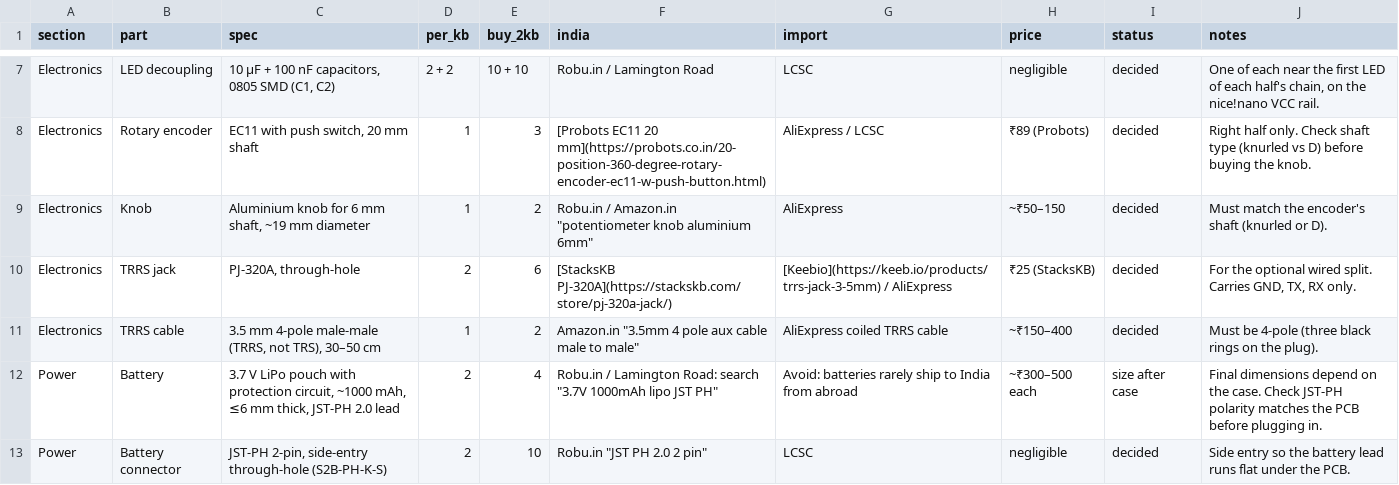
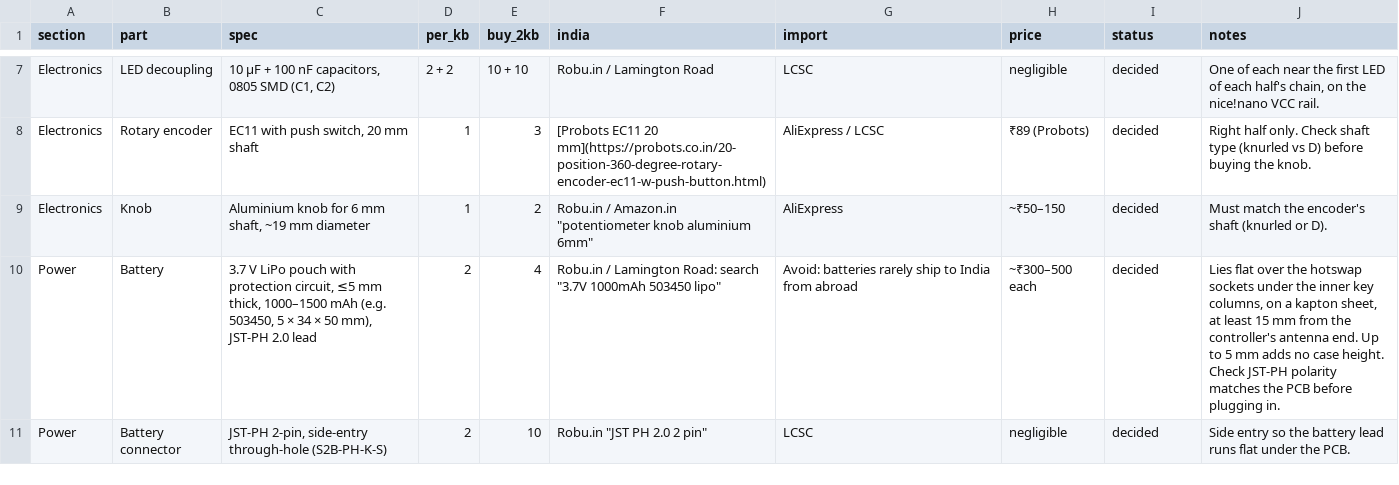
Before and after one commit to milindmadhukar/keygen, a CSV file: bom/bom.csv, drawn as a sheet; only a part is shown, gaps mark what is left out; the diff covers the shown part only.

Commit message:
Drop the TRRS jack and switch the battery through a MOSFET
Settle power and connectivity before ordering. The halves talk over
Bluetooth only; USB-C on the left half is the wired mode. The TRRS jack
would only have replaced the Bluetooth split, needs its own ZMK build,
can't charge the other half (the nice!nano has no VBUS pin) and must not
be hot-plugged while a half is powered, which with a battery in each half
is always. P0.08 and P0.17 become spare.

The genuine nice!nano v2 charges at 500 mA with BOOST bridged, but the
MSK12C02 slide switch is rated 50 mA. It now only drives the gate of an
AO3401A P-MOSFET (source on the battery, drain on B+) with a 1 MOhm gate
resistor, so no battery current passes through its contacts. The lever and
case opening are unchanged.

Battery: a pouch up to 5 mm thick, 1000-1500 mAh, lying over the hotswap
sockets under the inner columns, inside the depth the socketed controller
already needs.

DRC with schematic parity: 0 errors, 0 unconnected, 0 parity issues.
Datasheet audit: 85 pass, 8 warn, 0 fail.

```diff
--- a/bom/bom.csv
+++ b/bom/bom.csv
@@ -9,5 +9,3 @@ Electronics,Rotary encoder,"EC11 with push switch, 20 mm shaft",1,3,[Probots EC1
 Electronics,Knob,"Aluminium knob for 6 mm shaft, ~19 mm diameter",1,2,"Robu.in / Amazon.in ""potentiometer knob aluminium 6mm""",AliExpress,~₹50–150,decided,Must match the encoder's shaft (knurled or D).
-Electronics,TRRS jack,"PJ-320A, through-hole",2,6,[StacksKB PJ-320A](https://stackskb.com/store/pj-320a-jack/),[Keebio](https://keeb.io/products/trrs-jack-3-5mm) / AliExpress,₹25 (StacksKB),decided,"For the optional wired split. Carries GND, TX, RX only."
-Electronics,TRRS cable,"3.5 mm 4-pole male-male (TRRS, not TRS), 30–50 cm",1,2,"Amazon.in ""3.5mm 4 pole aux cable male to male""",AliExpress coiled TRRS cable,~₹150–400,decided,Must be 4-pole (three black rings on the plug).
-Power,Battery,"3.7 V LiPo pouch with protection circuit, ~1000 mAh, ≤6 mm thick, JST-PH 2.0 lead",2,4,"Robu.in / Lamington Road: search ""3.7V 1000mAh lipo JST PH""",Avoid: batteries rarely ship to India from abroad,~₹300–500 each,size after case,Final dimensions depend on the case. Check JST-PH polarity matches the PCB before plugging in.
+Power,Battery,"3.7 V LiPo pouch with protection circuit, ≤5 mm thick, 1000–1500 mAh (e.g. 503450, 5 × 34 × 50 mm), JST-PH 2.0 lead",2,4,"Robu.in / Lamington Road: search ""3.7V 1000mAh 503450 lipo""",Avoid: batteries rarely ship to India from abroad,~₹300–500 each,decided,"Lies flat over the hotswap sockets under the inner key columns, on a kapton sheet, at least 15 mm from the controller's antenna end. Up to 5 mm adds no case height. Check JST-PH polarity matches the PCB before plugging in."
 Power,Battery connector,"JST-PH 2-pin, side-entry through-hole (S2B-PH-K-S)",2,10,"Robu.in ""JST PH 2.0 2 pin""",LCSC,negligible,decided,Side entry so the battery lead runs flat under the PCB.
```
Also changed, not shown: 3 added rows and 5 edited cells elsewhere in this file, fab/BOM-assembly-left.csv, fab/BOM-assembly-right.csv, 21 other files.
